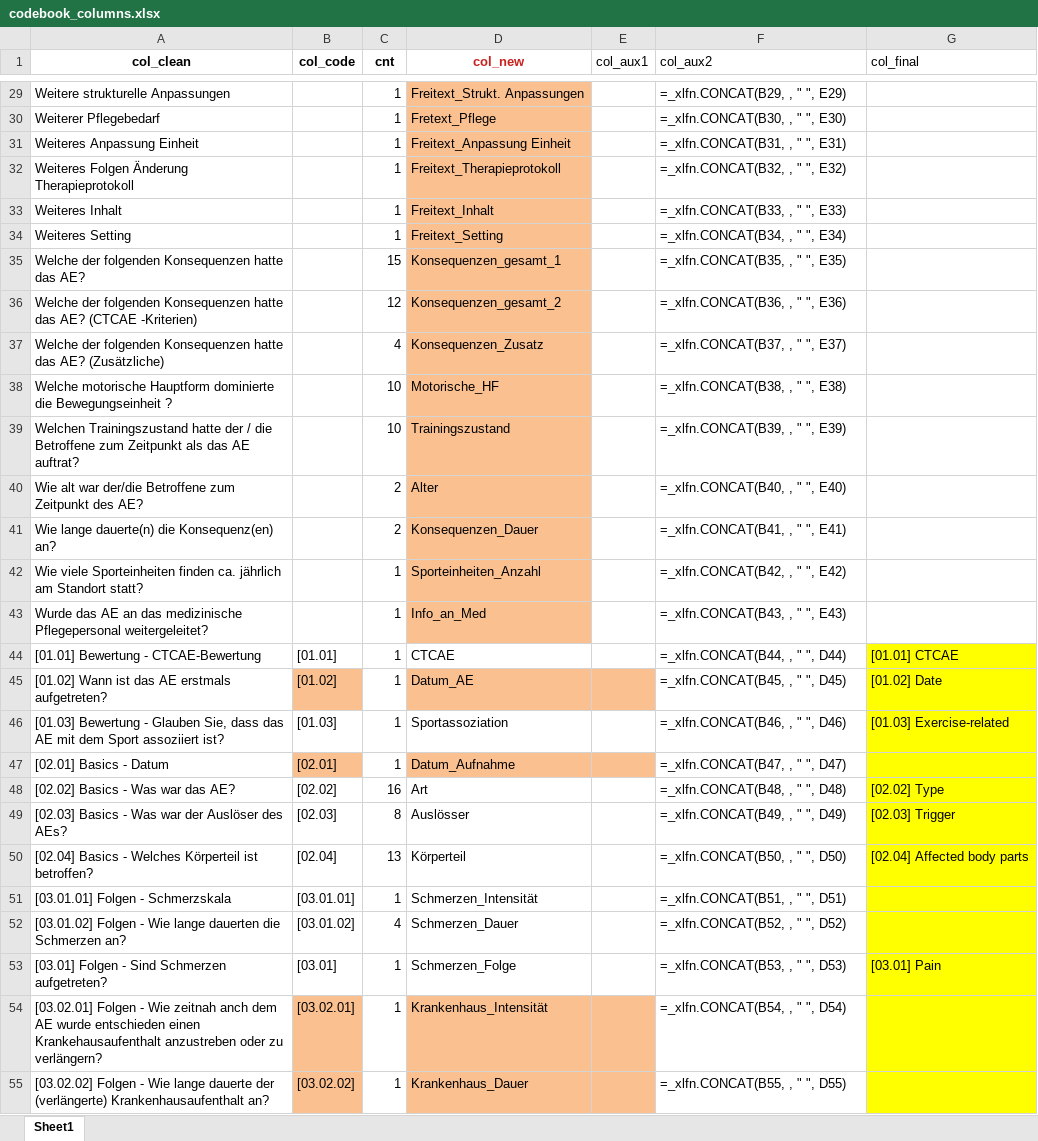
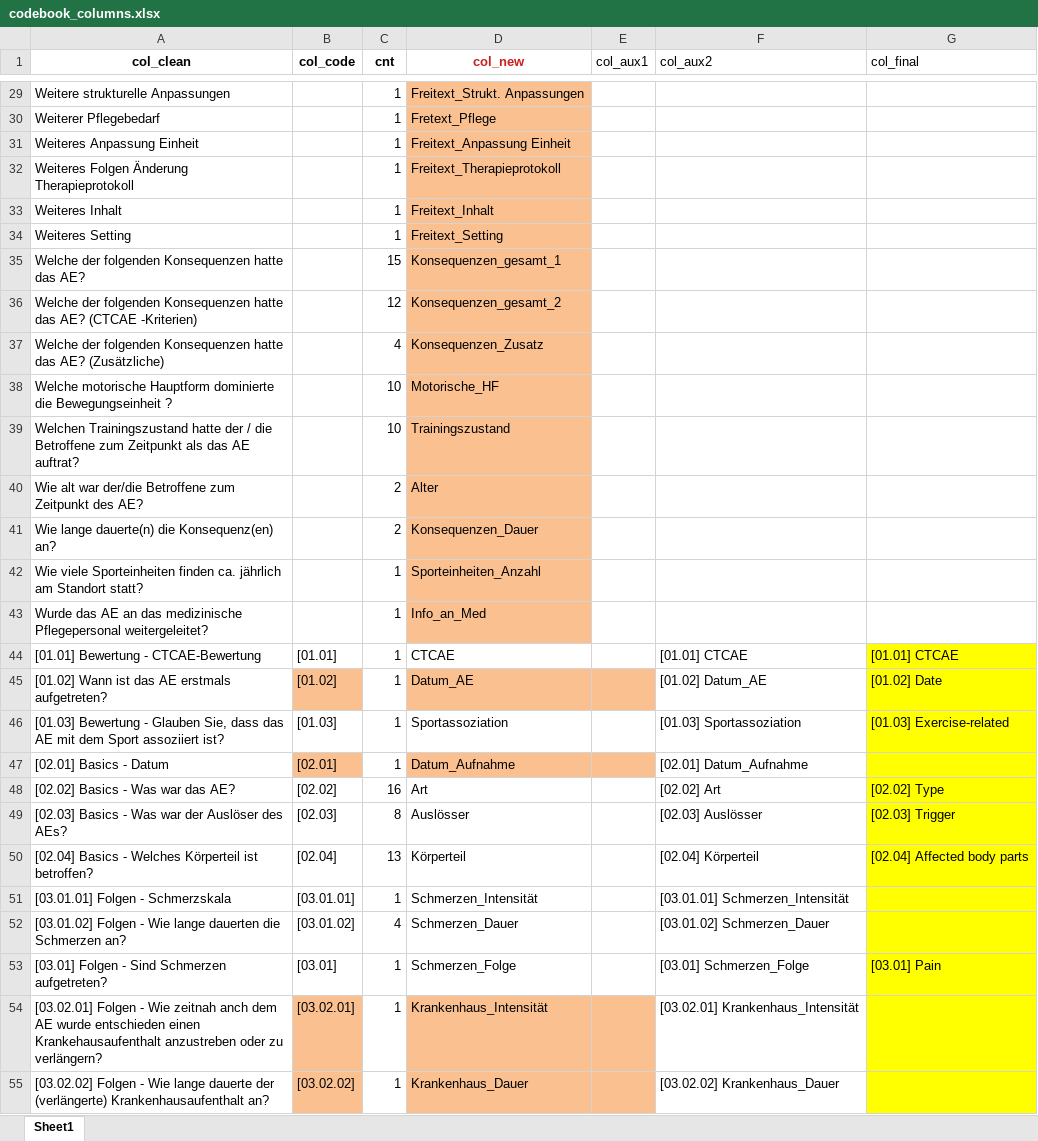
Before and after one commit to smeisegeier/sport-adverse-events, an Excel workbook: data/codebooks/codebook_columns.xlsx, sheet Sheet1, drawn as a sheet; only a part is shown, gaps mark what is left out; values as stored, in another font and other column widths than the file's, no borders; formulas without a stored value are shown as written; the diff covers the shown part only; the diff names each change by its address in the sheet, - before the commit and + after, or states it on an @@ line.

```diff
--- a/data/codebooks/codebook_columns.xlsx (sheet Sheet1)
+++ b/data/codebooks/codebook_columns.xlsx (sheet Sheet1)
-F29 (col_aux2): =_xlfn.CONCAT(B29, , " ", E29)
+F29 (col_aux2): (empty)
-F30 (col_aux2): =_xlfn.CONCAT(B30, , " ", E30)
+F30 (col_aux2): (empty)
-F31 (col_aux2): =_xlfn.CONCAT(B31, , " ", E31)
+F31 (col_aux2): (empty)
-F32 (col_aux2): =_xlfn.CONCAT(B32, , " ", E32)
+F32 (col_aux2): (empty)
-F33 (col_aux2): =_xlfn.CONCAT(B33, , " ", E33)
+F33 (col_aux2): (empty)
-F34 (col_aux2): =_xlfn.CONCAT(B34, , " ", E34)
+F34 (col_aux2): (empty)
-F35 (col_aux2): =_xlfn.CONCAT(B35, , " ", E35)
+F35 (col_aux2): (empty)
-F36 (col_aux2): =_xlfn.CONCAT(B36, , " ", E36)
+F36 (col_aux2): (empty)
-F37 (col_aux2): =_xlfn.CONCAT(B37, , " ", E37)
+F37 (col_aux2): (empty)
-F38 (col_aux2): =_xlfn.CONCAT(B38, , " ", E38)
+F38 (col_aux2): (empty)
-F39 (col_aux2): =_xlfn.CONCAT(B39, , " ", E39)
+F39 (col_aux2): (empty)
-F40 (col_aux2): =_xlfn.CONCAT(B40, , " ", E40)
+F40 (col_aux2): (empty)
-F41 (col_aux2): =_xlfn.CONCAT(B41, , " ", E41)
+F41 (col_aux2): (empty)
-F42 (col_aux2): =_xlfn.CONCAT(B42, , " ", E42)
+F42 (col_aux2): (empty)
-F43 (col_aux2): =_xlfn.CONCAT(B43, , " ", E43)
+F43 (col_aux2): (empty)
-F44 (col_aux2): =_xlfn.CONCAT(B44, , " ", D44)
+F44 (col_aux2): [01.01] CTCAE
-F45 (col_aux2): =_xlfn.CONCAT(B45, , " ", D45)
+F45 (col_aux2): [01.02] Datum_AE
-F46 (col_aux2): =_xlfn.CONCAT(B46, , " ", D46)
+F46 (col_aux2): [01.03] Sportassoziation
-F47 (col_aux2): =_xlfn.CONCAT(B47, , " ", D47)
+F47 (col_aux2): [02.01] Datum_Aufnahme
-F48 (col_aux2): =_xlfn.CONCAT(B48, , " ", D48)
+F48 (col_aux2): [02.02] Art
-F49 (col_aux2): =_xlfn.CONCAT(B49, , " ", D49)
+F49 (col_aux2): [02.03] Auslösser
-F50 (col_aux2): =_xlfn.CONCAT(B50, , " ", D50)
+F50 (col_aux2): [02.04] Körperteil
-F51 (col_aux2): =_xlfn.CONCAT(B51, , " ", D51)
+F51 (col_aux2): [03.01.01] Schmerzen_Intensität
-F52 (col_aux2): =_xlfn.CONCAT(B52, , " ", D52)
+F52 (col_aux2): [03.01.02] Schmerzen_Dauer
-F53 (col_aux2): =_xlfn.CONCAT(B53, , " ", D53)
+F53 (col_aux2): [03.01] Schmerzen_Folge
-F54 (col_aux2): =_xlfn.CONCAT(B54, , " ", D54)
+F54 (col_aux2): [03.02.01] Krankenhaus_Intensität
-F55 (col_aux2): =_xlfn.CONCAT(B55, , " ", D55)
+F55 (col_aux2): [03.02.02] Krankenhaus_Dauer
```
Also changed, not shown: 92 edited cells elsewhere in this sheet, data/codebooks/codebook_values.xlsx, data/out/df_csv.xlsx, 4 other files.
